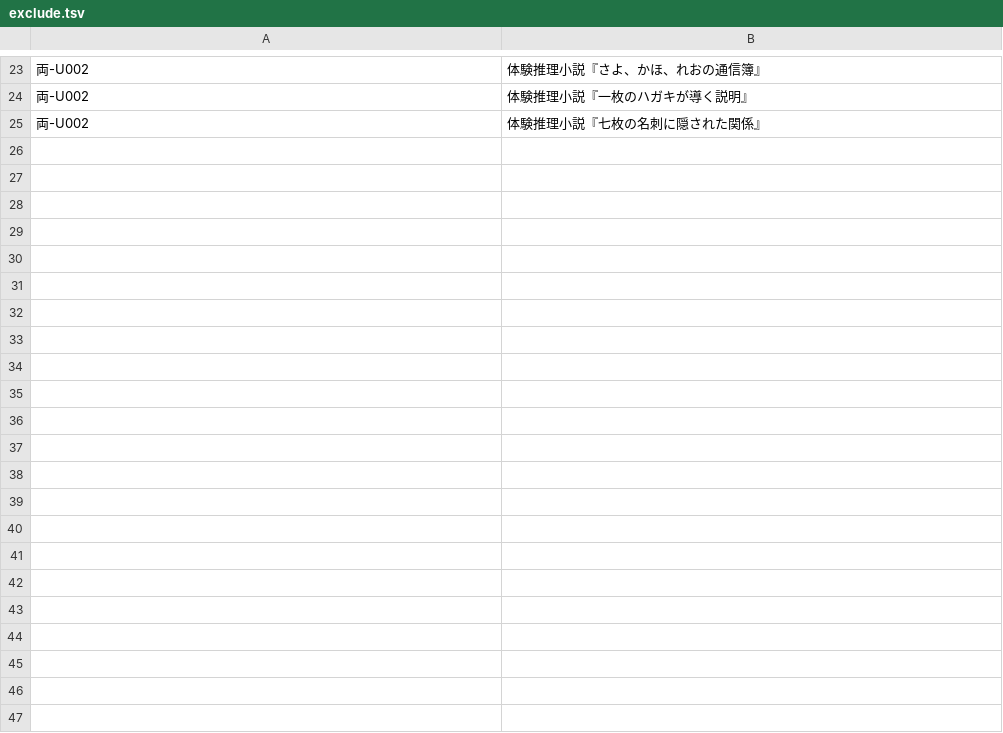
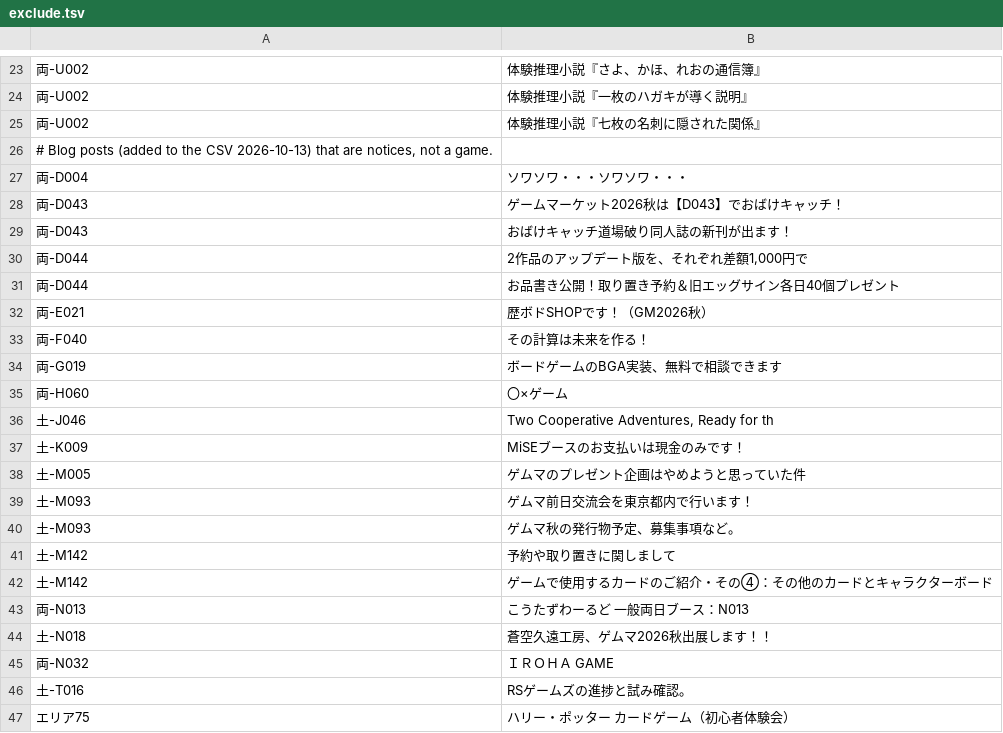
Before and after one commit to cn-eveer/2026FallDigitalMapGameMarketJapan, a TSV file: data_extra/exclude.tsv, drawn as a sheet; only a part is shown, gaps mark what is left out; the diff names each change by its address in the sheet, - before the commit and + after, or states it on an @@ line.

```diff
--- a/data_extra/exclude.tsv
+++ b/data_extra/exclude.tsv
+row 26: # Blog posts (added to the CSV 2026-10-13) that are notices, not a game.
+row 27: 両-D004 | ソワソワ・・・ソワソワ・・・
+row 28: 両-D043 | ゲームマーケット2026秋は【D043】でおばけキャッチ！
+row 29: 両-D043 | おばけキャッチ道場破り同人誌の新刊が出ます！
+row 30: 両-D044 | 2作品のアップデート版を、それぞれ差額1,000円で
+row 31: 両-D044 | お品書き公開！取り置き予約＆旧エッグサイン各日40個プレゼント
+row 32: 両-E021 | 歴ボドSHOPです！（GM2026秋）
+row 33: 両-F040 | その計算は未来を作る！
+row 34: 両-G019 | ボードゲームのBGA実装、無料で相談できます
+row 35: 両-H060 | 〇×ゲーム
+row 36: 土-J046 | Two Cooperative Adventures, Ready for th
+row 37: 土-K009 | MiSEブースのお支払いは現金のみです！
+row 38: 土-M005 | ゲムマのプレゼント企画はやめようと思っていた件
+row 39: 土-M093 | ゲムマ前日交流会を東京都内で行います！
+row 40: 土-M093 | ゲムマ秋の発行物予定、募集事項など。
+row 41: 土-M142 | 予約や取り置きに関しまして
+row 42: 土-M142 | ゲームで使用するカードのご紹介・その④：その他のカードとキャラクターボード
+row 43: 両-N013 | こうたずわーるど 一般両日ブース：N013
+row 44: 土-N018 | 蒼空久遠工房、ゲムマ2026秋出展します！！
+row 45: 両-N032 | ＩＲＯＨＡ GAME
+row 46: 土-T016 | RSゲームズの進捗と試み確認。
+row 47: エリア75 | ハリー・ポッター カードゲーム（初心者体験会）
```
Also changed, not shown: data_extra/genres.tsv, 12 other files.
